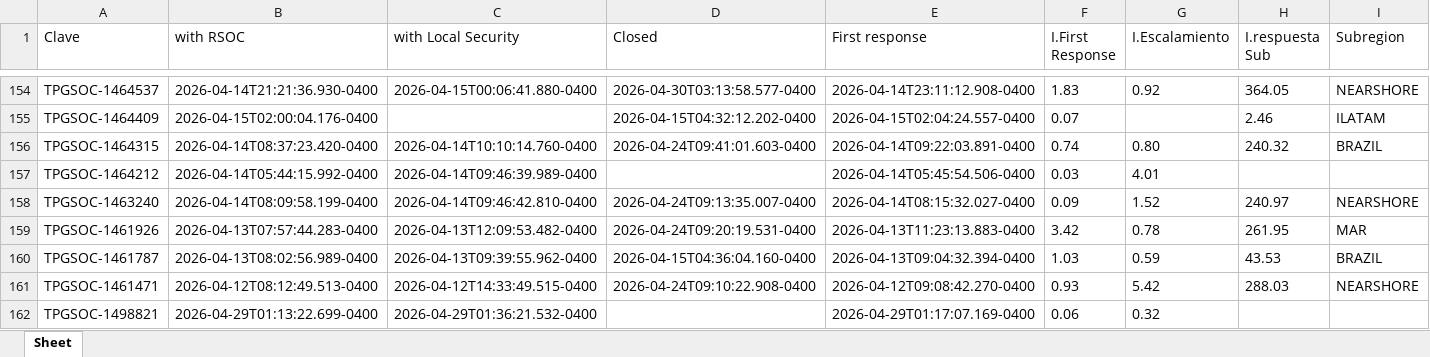
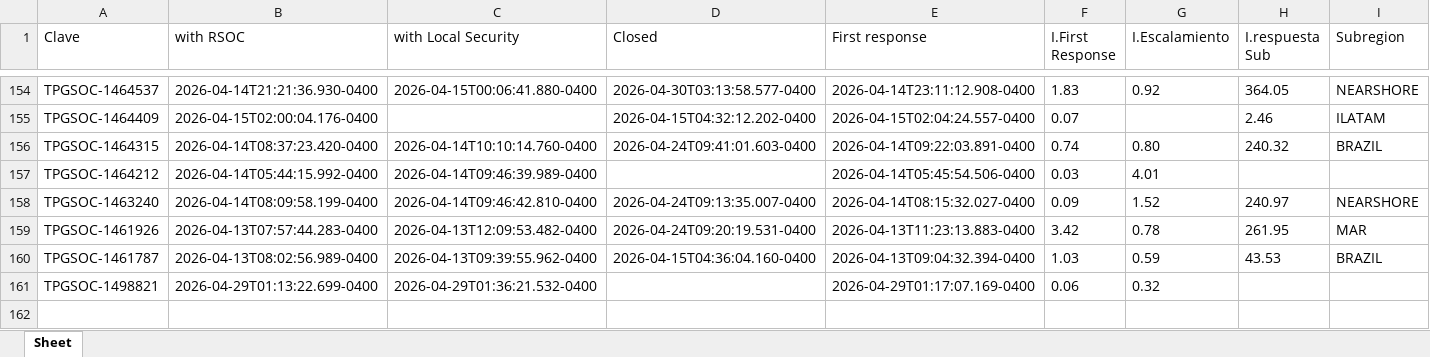
Before and after one commit to angeval25/TS, an Excel workbook: Libro1.xlsx, sheet Sheet, drawn as a sheet; only a part is shown, gaps mark what is left out; values as stored, in another font and other column widths than the file's, no borders; the diff names each change by its address in the sheet, - before the commit and + after, or states it on an @@ line.

Commit message:
Auto-update Libro1.xlsx 2026-05-12 13:07:19 UTC

```diff
--- a/Libro1.xlsx (sheet Sheet)
+++ b/Libro1.xlsx (sheet Sheet)
-row 161: TPGSOC-1461471 | 2026-04-12T08:12:49.513-0400 | 2026-04-12T14:33:49.515-0400 | 2026-04-24T09:10:22.908-0400 | 2026-04-12T09:08:42.270-0400 | 0.93 | 5.42 | 288.03 | NEARSHORE
```
